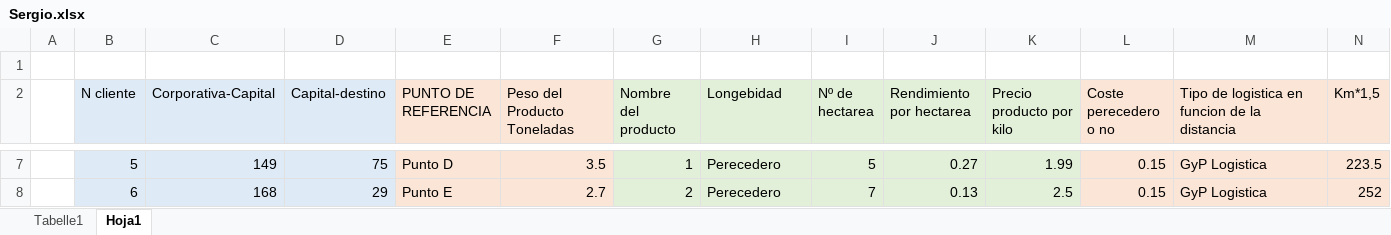
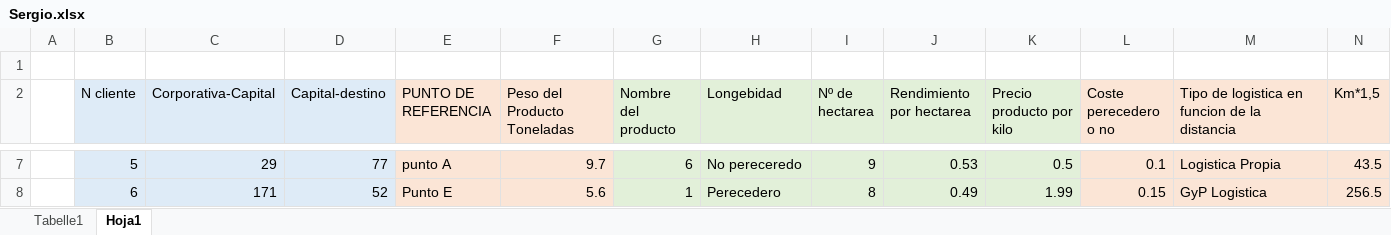
Before and after one commit to zergiales/CooperativaAgricola, an Excel workbook: excel/Sergio.xlsx, sheet Hoja1, drawn as a sheet; only a part is shown, gaps mark what is left out; values as stored, in another font and other column widths than the file's, no borders; charts and pictures not drawn; the diff covers the shown part only; the diff names each change by its address in the sheet, - before the commit and + after, or states it on an @@ line.

```diff
--- a/excel/Sergio.xlsx (sheet Hoja1)
+++ b/excel/Sergio.xlsx (sheet Hoja1)
-C7 (Corporativa-Capital): 149
+C7 (Corporativa-Capital): 29
-D7 (Capital-destino): 75
+D7 (Capital-destino): 77
-E7 (PUNTO DE REFERENCIA): Punto D
+E7 (PUNTO DE REFERENCIA): punto A
-F7 (Peso del Producto Toneladas): 3.5
+F7 (Peso del Producto Toneladas): 9.7
-G7 (Nombre del producto): 1
+G7 (Nombre del producto): 6
-H7 (Longebidad): Perecedero
+H7 (Longebidad): No pereceredo
-I7 (Nº de hectarea): 5
+I7 (Nº de hectarea): 9
-J7 (Rendimiento por hectarea): 0.27
+J7 (Rendimiento por hectarea): 0.53
-K7 (Precio producto por kilo): 1.99
+K7 (Precio producto por kilo): 0.5
-L7 (Coste perecedero o no): 0.15
+L7 (Coste perecedero o no): 0.1
-M7: GyP Logistica
+M7: Logistica Propia
-N7 (Km*1,5): 223.5
+N7 (Km*1,5): 43.5
-C8 (Corporativa-Capital): 168
+C8 (Corporativa-Capital): 171
-D8 (Capital-destino): 29
+D8 (Capital-destino): 52
-F8 (Peso del Producto Toneladas): 2.7
+F8 (Peso del Producto Toneladas): 5.6
-G8 (Nombre del producto): 2
+G8 (Nombre del producto): 1
-I8 (Nº de hectarea): 7
+I8 (Nº de hectarea): 8
-J8 (Rendimiento por hectarea): 0.13
+J8 (Rendimiento por hectarea): 0.49
-K8 (Precio producto por kilo): 2.5
+K8 (Precio producto por kilo): 1.99
-N8 (Km*1,5): 252
+N8 (Km*1,5): 256.5
```
Also changed, not shown: 111 edited cells elsewhere in this sheet, 3 other files.
